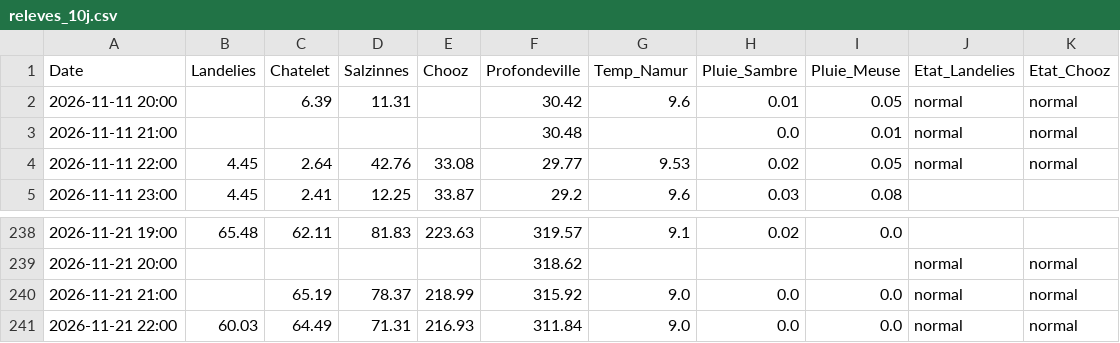
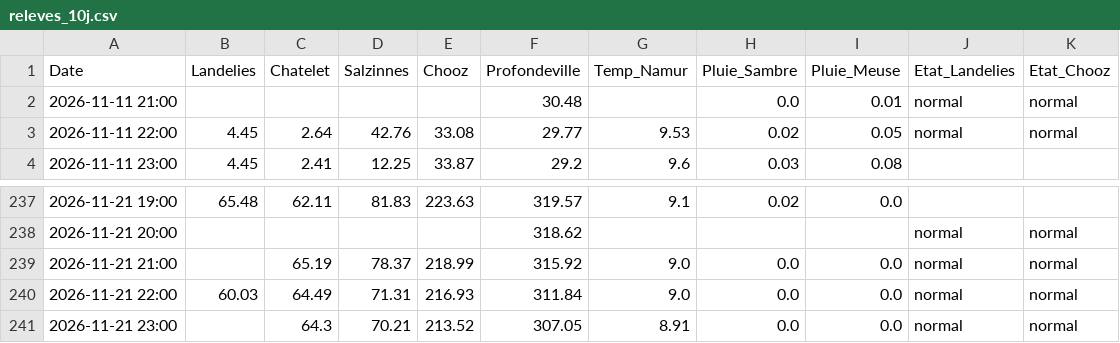
Before and after one commit to clem-tried-it/Guide-peche, a CSV file: data/releves_10j.csv, drawn as a sheet; only a part is shown, gaps mark what is left out; removed rows and columns are numbered as before the commit, all else as after; the diff names each change by its address in the sheet, - before the commit and + after, or states it on an @@ line.

```diff
--- a/data/releves_10j.csv
+++ b/data/releves_10j.csv
-row 2: 2026-11-11 20:00 |  | 6.39 | 11.31 |  | 30.42 | 9.6 | 0.01 | 0.05 | normal | normal
+row 241: 2026-11-21 23:00 |  | 64.3 | 70.21 | 213.52 | 307.05 | 8.91 | 0.0 | 0.0 | normal | normal
```
Also changed, not shown: data/historique.csv, data/releves.csv, 1 other file.
